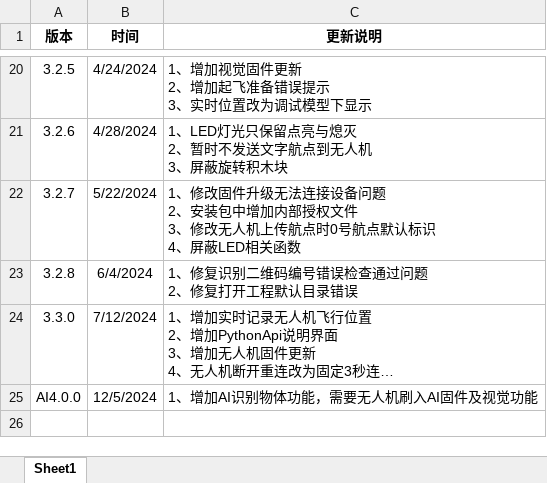
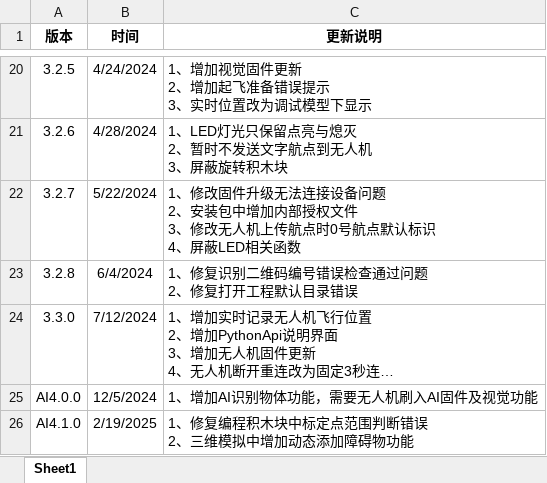
Before and after one commit to gessd/UAVManage, an Excel workbook: install/无人机炫舞编程版本更新记录.xlsx, sheet Sheet1, drawn as a sheet; only a part is shown, gaps mark what is left out; long unchanged cells end in …; values as stored, in another font and other column widths than the file's, no borders; ↵ is a line break in a cell; the diff names each change by its address in the sheet, - before the commit and + after, or states it on an @@ line.

```diff
--- a/install/无人机炫舞编程版本更新记录.xlsx (sheet Sheet1)
+++ b/install/无人机炫舞编程版本更新记录.xlsx (sheet Sheet1)
+row 26: AI4.1.0 | 2/19/2025 | 1、修复编程积木块中标定点范围判断错误 ↵ 2、三维模拟中增加动态添加障碍物功能
```
Also changed, not shown: 2 other files.
